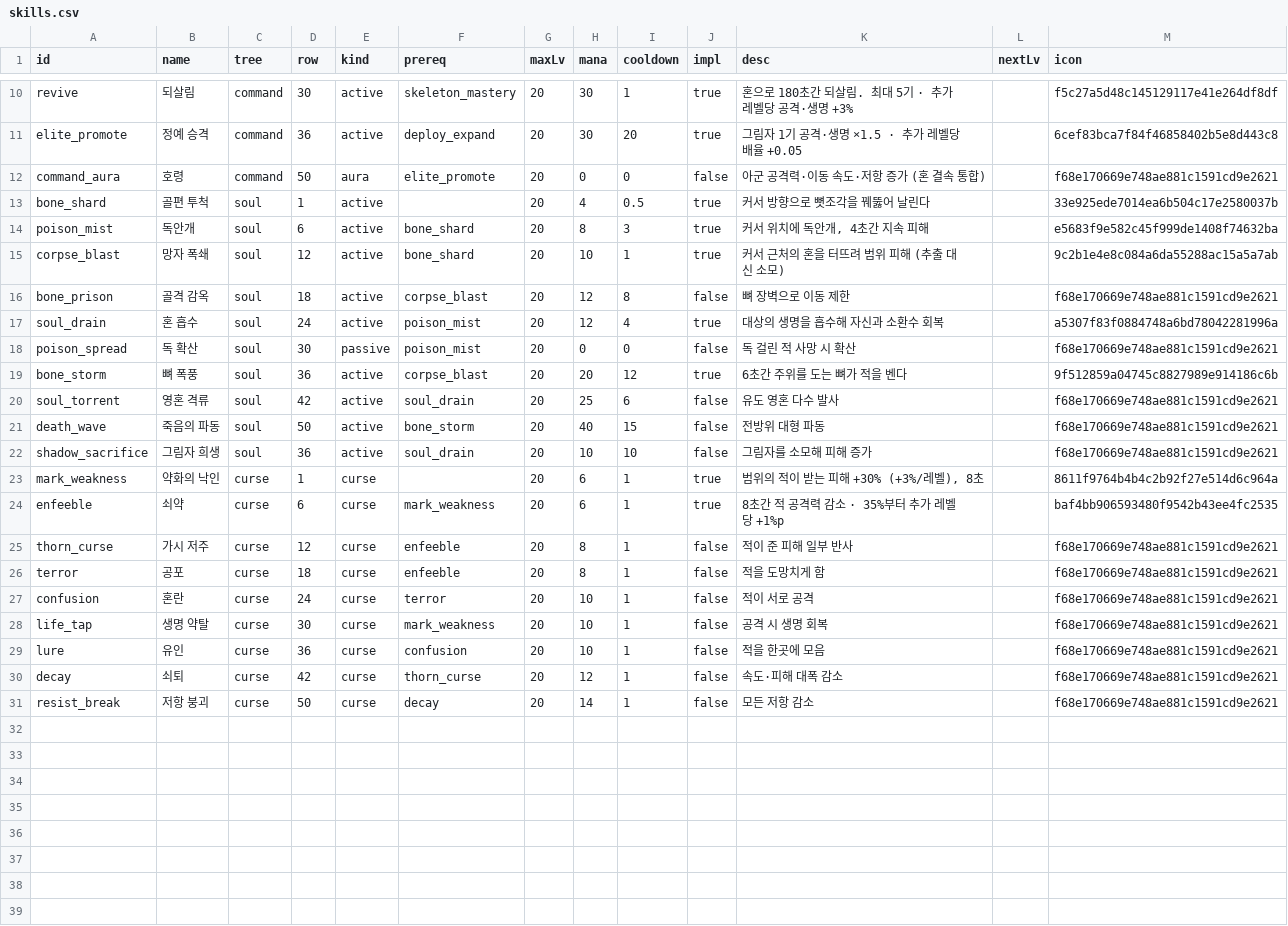
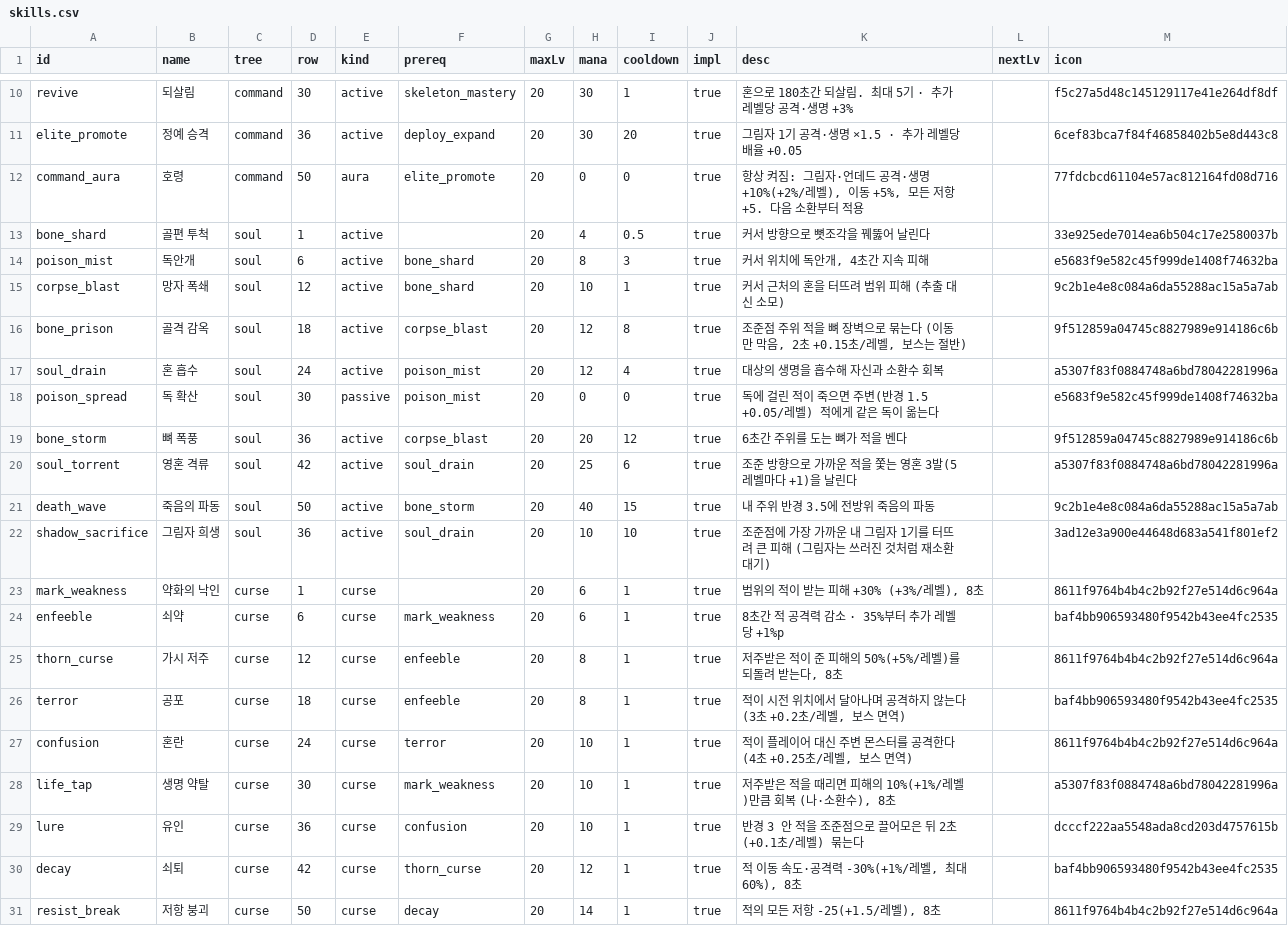
Before and after one commit to mogoshop/catch-and-keep, a CSV file: data/skills.csv, drawn as a sheet; only a part is shown, gaps mark what is left out; the diff names each change by its address in the sheet, - before the commit and + after, or states it on an @@ line.

```diff
--- a/data/skills.csv
+++ b/data/skills.csv
-J12 (impl): false
+J12 (impl): true
-K12 (desc): 아군 공격력·이동 속도·저항 증가 (혼 결속 통합)
+K12 (desc): 항상 켜짐: 그림자·언데드 공격·생명 +10%(+2%/레벨), 이동 +5%, 모든 저항 +5. 다음 소환부터 적용
-M12 (icon): f68e170669e748ae881c1591cd9e2621
+M12 (icon): 77fdcbcd61104e57ac812164fd08d716
-J16 (impl): false
+J16 (impl): true
-K16 (desc): 뼈 장벽으로 이동 제한
+K16 (desc): 조준점 주위 적을 뼈 장벽으로 묶는다 (이동만 막음, 2초 +0.15초/레벨, 보스는 절반)
-M16 (icon): f68e170669e748ae881c1591cd9e2621
+M16 (icon): 9f512859a04745c8827989e914186c6b
-J18 (impl): false
+J18 (impl): true
-K18 (desc): 독 걸린 적 사망 시 확산
+K18 (desc): 독에 걸린 적이 죽으면 주변(반경 1.5 +0.05/레벨) 적에게 같은 독이 옮는다
-M18 (icon): f68e170669e748ae881c1591cd9e2621
+M18 (icon): e5683f9e582c45f999de1408f74632ba
-J20:J22 (impl): false
+J20:J22 (impl): true
-K20 (desc): 유도 영혼 다수 발사
+K20 (desc): 조준 방향으로 가까운 적을 쫓는 영혼 3발(5레벨마다 +1)을 날린다
-M20 (icon): f68e170669e748ae881c1591cd9e2621
+M20 (icon): a5307f83f0884748a6bd78042281996a
-K21 (desc): 전방위 대형 파동
+K21 (desc): 내 주위 반경 3.5에 전방위 죽음의 파동
-M21 (icon): f68e170669e748ae881c1591cd9e2621
+M21 (icon): 9c2b1e4e8c084a6da55288ac15a5a7ab
-K22 (desc): 그림자를 소모해 피해 증가
+K22 (desc): 조준점에 가장 가까운 내 그림자 1기를 터뜨려 큰 피해 (그림자는 쓰러진 것처럼 재소환 대기)
-M22 (icon): f68e170669e748ae881c1591cd9e2621
+M22 (icon): 3ad12e3a900e44648d683a541f801ef2
-J25:J31 (impl): false
+J25:J31 (impl): true
-K25 (desc): 적이 준 피해 일부 반사
+K25 (desc): 저주받은 적이 준 피해의 50%(+5%/레벨)를 되돌려 받는다, 8초
-M25 (icon): f68e170669e748ae881c1591cd9e2621
+M25 (icon): 8611f9764b4b4c2b92f27e514d6c964a
-K26 (desc): 적을 도망치게 함
+K26 (desc): 적이 시전 위치에서 달아나며 공격하지 않는다 (3초 +0.2초/레벨, 보스 면역)
-M26 (icon): f68e170669e748ae881c1591cd9e2621
+M26 (icon): baf4bb906593480f9542b43ee4fc2535
-K27 (desc): 적이 서로 공격
+K27 (desc): 적이 플레이어 대신 주변 몬스터를 공격한다 (4초 +0.25초/레벨, 보스 면역)
-M27 (icon): f68e170669e748ae881c1591cd9e2621
+M27 (icon): 8611f9764b4b4c2b92f27e514d6c964a
-K28 (desc): 공격 시 생명 회복
+K28 (desc): 저주받은 적을 때리면 피해의 10%(+1%/레벨)만큼 회복 (나·소환수), 8초
-M28 (icon): f68e170669e748ae881c1591cd9e2621
+M28 (icon): a5307f83f0884748a6bd78042281996a
-K29 (desc): 적을 한곳에 모음
+K29 (desc): 반경 3 안 적을 조준점으로 끌어모은 뒤 2초(+0.1초/레벨) 묶는다
-M29 (icon): f68e170669e748ae881c1591cd9e2621
+M29 (icon): dcccf222aa5548ada8cd203d4757615b
-K30 (desc): 속도·피해 대폭 감소
+K30 (desc): 적 이동 속도·공격력 -30%(+1%/레벨, 최대 60%), 8초
-M30 (icon): f68e170669e748ae881c1591cd9e2621
+M30 (icon): baf4bb906593480f9542b43ee4fc2535
-K31 (desc): 모든 저항 감소
+K31 (desc): 적의 모든 저항 -25(+1.5/레벨), 8초
-M31 (icon): f68e170669e748ae881c1591cd9e2621
+M31 (icon): 8611f9764b4b4c2b92f27e514d6c964a
```
Also changed, not shown: 12 other files.
